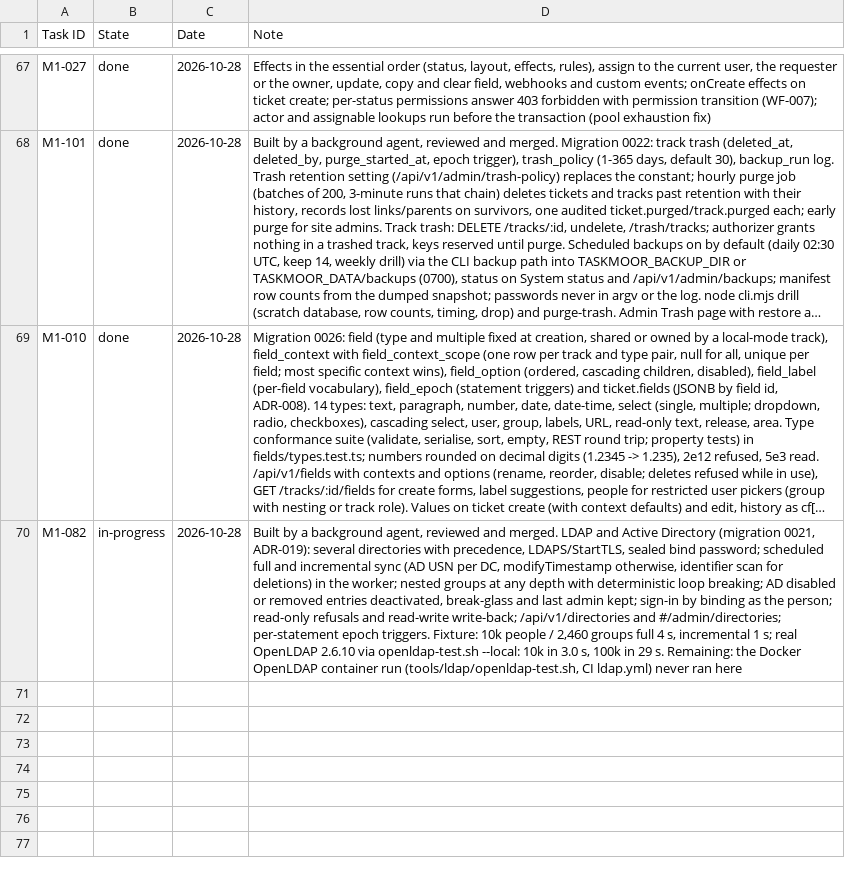
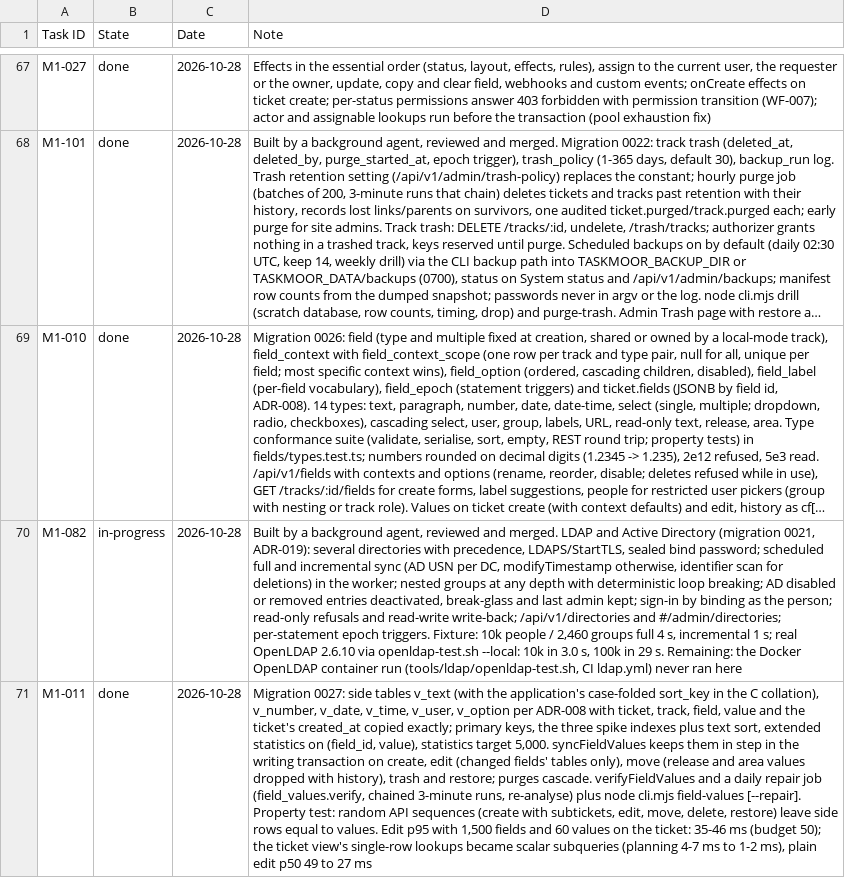
Before and after one commit to rockersands/taskmoor, a CSV file: docs/plan/progress.csv, drawn as a sheet; only a part is shown, gaps mark what is left out; long unchanged cells end in …; the diff names each change by its address in the sheet, - before the commit and + after, or states it on an @@ line.

```diff
--- a/docs/plan/progress.csv
+++ b/docs/plan/progress.csv
+row 71: M1-011 | done | 2026-10-28 | Migration 0027: side tables v_text (with the application's case-folded sort_key in the C collation), v_number, v_date, v_time, v_user, v_option per ADR-008 with ticket, track, field, value and the ticket's created_at copied exactly; primary keys, the three spike indexes plus text sort, extended statistics on (field_id, value), statistics target 5,000. syncFieldValues keeps them in step in the writing transaction on create, edit (changed fields' tables only), move (release and area values dropped with history), trash and restore; purges cascade. verifyFieldValues and a daily repair job (field_values.verify, chained 3-minute runs, re-analyse) plus node cli.mjs field-values [--repair]. Property test: random API sequences (create with subtickets, edit, move, delete, restore) leave side rows equal to values. Edit p95 with 1,500 fields and 60 values on the ticket: 35-46 ms (budget 50); the ticket view's single-row lookups became scalar subqueries (planning 4-7 ms to 1-2 ms), plain edit p50 49 to 27 ms
```
Also changed, not shown: 20 other files.
